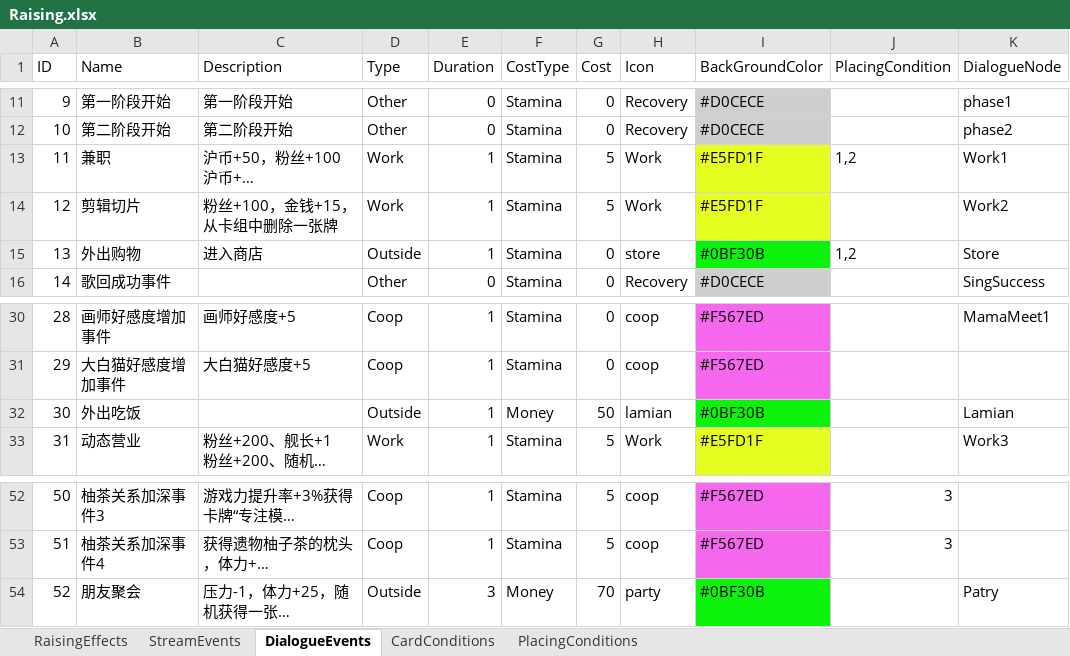
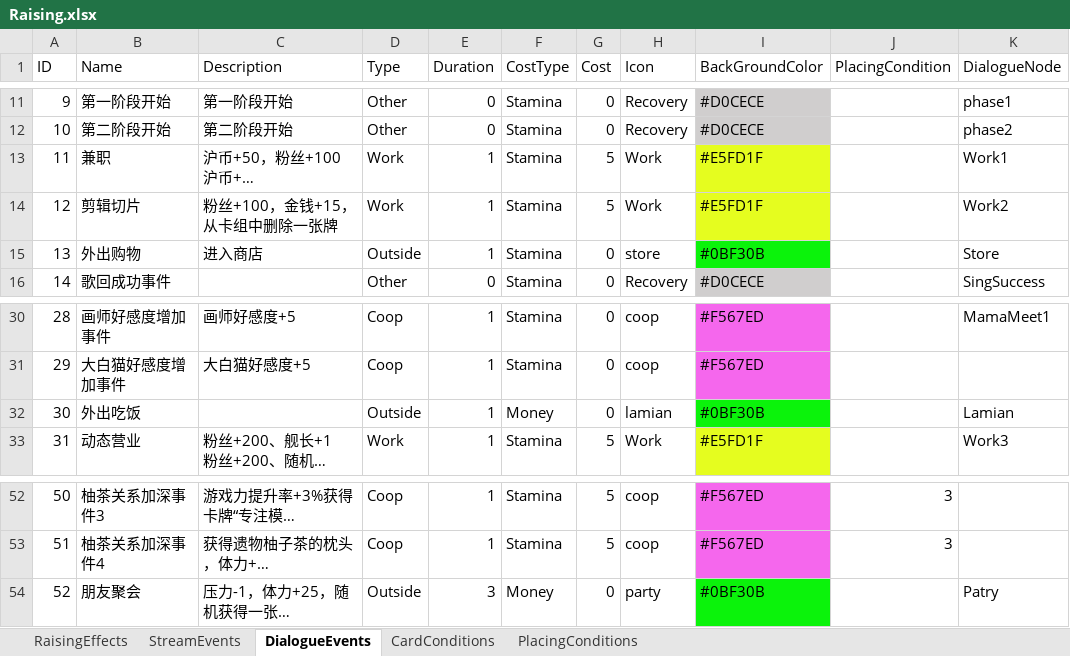
Before and after one commit to MHProtein/VTuberSim, an Excel workbook: Assets/StreamingAssets/Configurations/Raising.xlsx, sheet DialogueEvents, drawn as a sheet; only a part is shown, gaps mark what is left out; long unchanged cells end in …; values as stored, in another font and other column widths than the file's, no borders; the diff names each change by its address in the sheet, - before the commit and + after, or states it on an @@ line.

```diff
--- a/Assets/StreamingAssets/Configurations/Raising.xlsx (sheet DialogueEvents)
+++ b/Assets/StreamingAssets/Configurations/Raising.xlsx (sheet DialogueEvents)
-J13 (PlacingCondition): 1,2
+J13 (PlacingCondition): (empty)
-J15 (PlacingCondition): 1,2
+J15 (PlacingCondition): (empty)
-G32 (Cost): 50
+G32 (Cost): 0
-G54 (Cost): 70
+G54 (Cost): 0
```
Also changed, not shown: sheet RaisingEffects, Assets/StreamingAssets/Configurations/Coop.xlsx, 27 other files.
